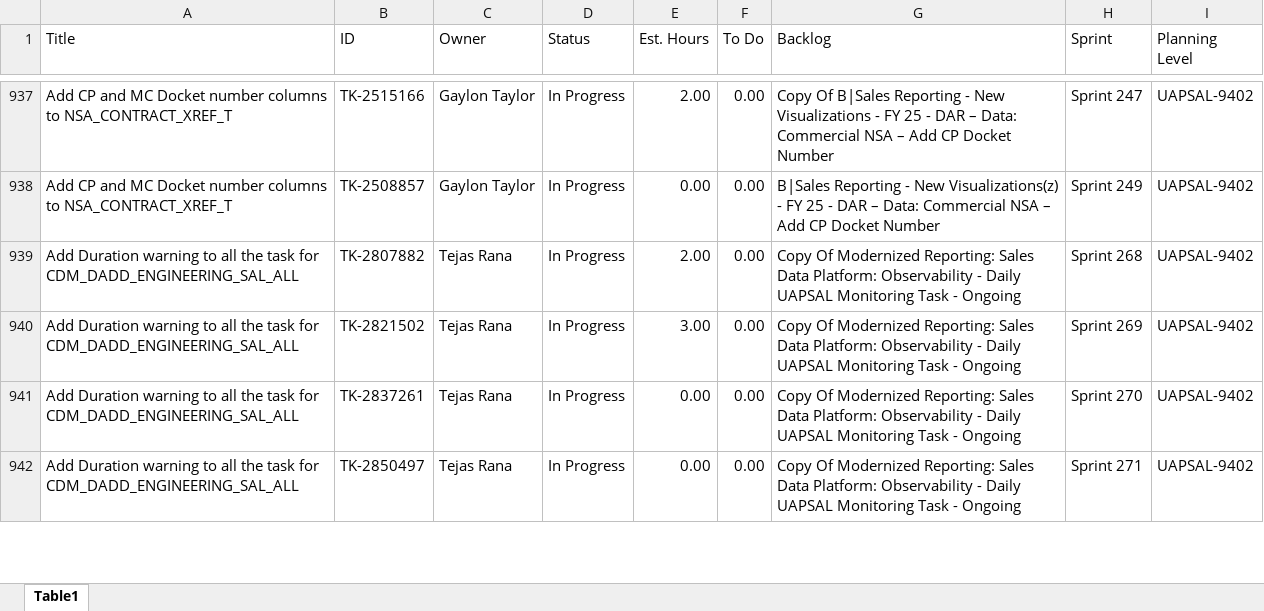
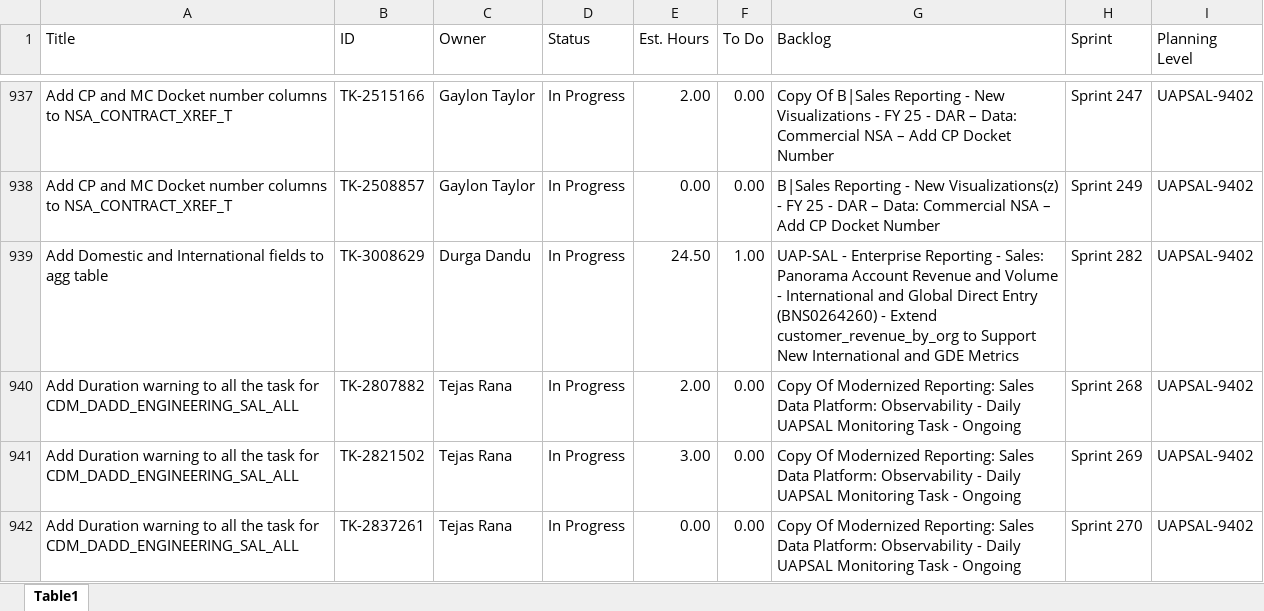
Before and after one commit to usps-dataeng/versionone-dashboard, an Excel workbook: tasklist_UAPSAL9402.xlsx, sheet Table1, drawn as a sheet; only a part is shown, gaps mark what is left out; the shorter side is filled out with more unchanged rows; values as stored, in another font and other column widths than the file's, no borders; the diff covers the shown part only; the diff names each change by its address in the sheet, - before the commit and + after, or states it on an @@ line.

Commit message:
Auto-update task_quicklist.xlsx

```diff
--- a/tasklist_UAPSAL9402.xlsx (sheet Table1)
+++ b/tasklist_UAPSAL9402.xlsx (sheet Table1)
+row 939: Add Domestic and International fields to agg table | TK-3008629 | Durga Dandu | In Progress | 24.50 | 1.00 | UAP-SAL - Enterprise Reporting - Sales: Panorama Account Revenue and Volume - International and Global Direct Entry (BNS0264260) - Extend customer_revenue_by_org to Support New International and GDE Metrics | Sprint 282 | UAPSAL-9402
```
Also changed, not shown: 5 added rows and 5 edited cells elsewhere in this sheet, tasklist_CDAS6441.xlsx, tasklist_EDS4834.xlsx, 5 other files.
